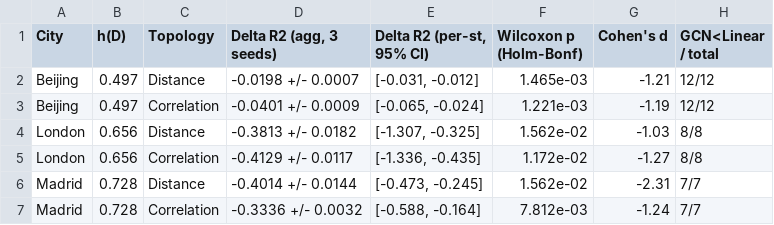
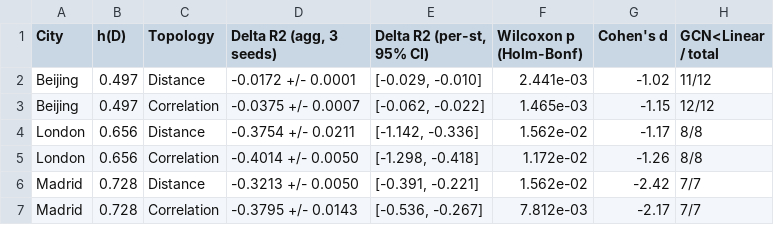
Before and after one commit to abdoulayabdess12726/pm25-multicity-benchmark, a CSV file: results/statistical_analysis/summary_for_paper_3cities.csv, drawn as a sheet.

```diff
--- a/results/statistical_analysis/summary_for_paper_3cities.csv
+++ b/results/statistical_analysis/summary_for_paper_3cities.csv
@@ -1,7 +1,7 @@
 City,h(D),Topology,"Delta R2 (agg, 3 seeds)","Delta R2 (per-st, 95% CI)",Wilcoxon p (Holm-Bonf),Cohen's d,GCN<Linear / total
-Beijing,0.497,Distance,-0.0198 +/- 0.0007,"[-0.031, -0.012]",1.465e-03,-1.21,12/12
-Beijing,0.497,Correlation,-0.0401 +/- 0.0009,"[-0.065, -0.024]",1.221e-03,-1.19,12/12
-London,0.656,Distance,-0.3813 +/- 0.0182,"[-1.307, -0.325]",1.562e-02,-1.03,8/8
-London,0.656,Correlation,-0.4129 +/- 0.0117,"[-1.336, -0.435]",1.172e-02,-1.27,8/8
-Madrid,0.728,Distance,-0.4014 +/- 0.0144,"[-0.473, -0.245]",1.562e-02,-2.31,7/7
-Madrid,0.728,Correlation,-0.3336 +/- 0.0032,"[-0.588, -0.164]",7.812e-03,-1.24,7/7
+Beijing,0.497,Distance,-0.0172 +/- 0.0001,"[-0.029, -0.010]",2.441e-03,-1.02,11/12
+Beijing,0.497,Correlation,-0.0375 +/- 0.0007,"[-0.062, -0.022]",1.465e-03,-1.15,12/12
+London,0.656,Distance,-0.3754 +/- 0.0211,"[-1.142, -0.336]",1.562e-02,-1.17,8/8
+London,0.656,Correlation,-0.4014 +/- 0.0050,"[-1.298, -0.418]",1.172e-02,-1.26,8/8
+Madrid,0.728,Distance,-0.3213 +/- 0.0050,"[-0.391, -0.221]",1.562e-02,-2.42,7/7
+Madrid,0.728,Correlation,-0.3795 +/- 0.0143,"[-0.536, -0.267]",7.812e-03,-2.17,7/7
```
Also changed, not shown: 7 other files.
